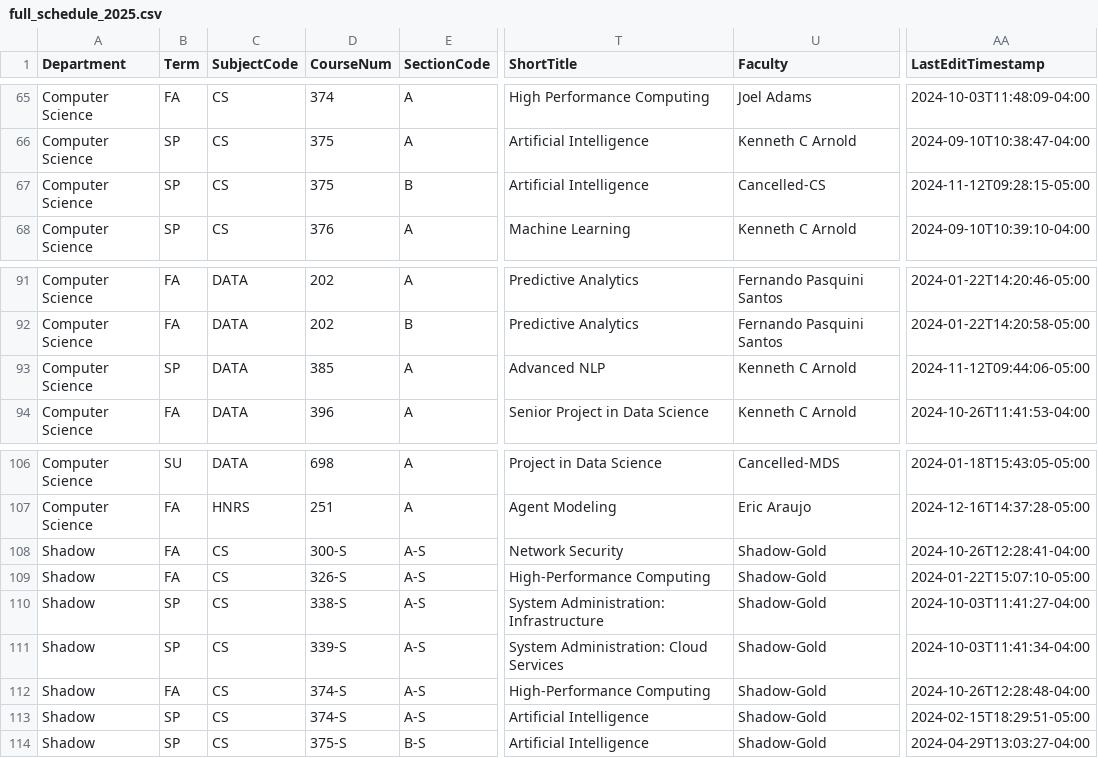
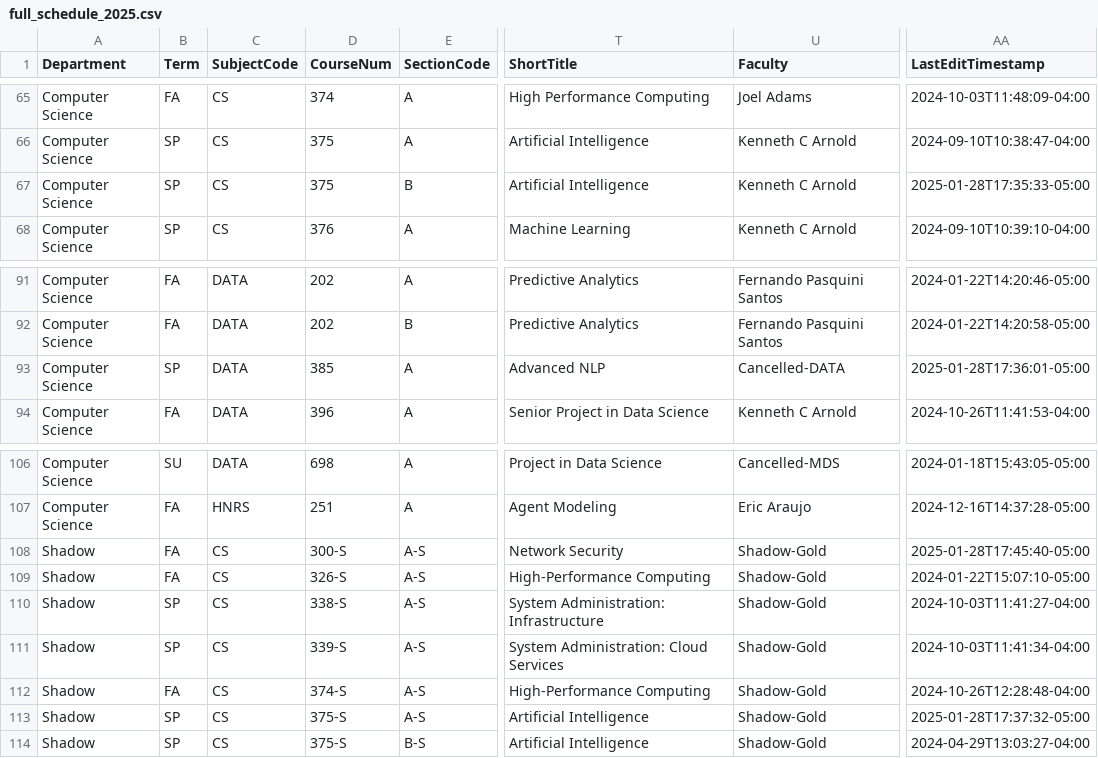
Before and after one commit to kvlinden/kvlinden.github.io, a CSV file: data/full_schedule_2025.csv, drawn as a sheet; only a part is shown, gaps mark what is left out; the diff names each change by its address in the sheet, - before the commit and + after, or states it on an @@ line.

Commit message:
dropped DATA 385 in CS

```diff
--- a/data/full_schedule_2025.csv
+++ b/data/full_schedule_2025.csv
-U67 (Faculty): Cancelled-CS
+U67 (Faculty): Kenneth C Arnold
-AA67 (LastEditTimestamp): 2024-11-12T09:28:15-05:00
+AA67 (LastEditTimestamp): 2025-01-28T17:35:33-05:00
-U93 (Faculty): Kenneth C Arnold
+U93 (Faculty): Cancelled-DATA
-AA93 (LastEditTimestamp): 2024-11-12T09:44:06-05:00
+AA93 (LastEditTimestamp): 2025-01-28T17:36:01-05:00
-AA108 (LastEditTimestamp): 2024-10-26T12:28:41-04:00
+AA108 (LastEditTimestamp): 2025-01-28T17:45:40-05:00
-D113 (CourseNum): 374-S
+D113 (CourseNum): 375-S
-AA113 (LastEditTimestamp): 2024-02-15T18:29:51-05:00
+AA113 (LastEditTimestamp): 2025-01-28T17:37:32-05:00
```
